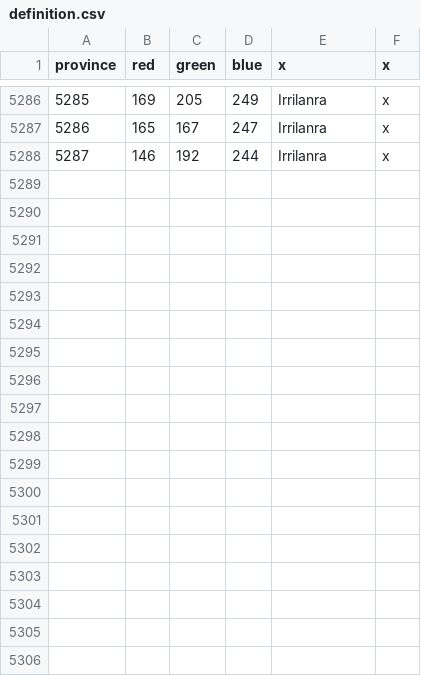
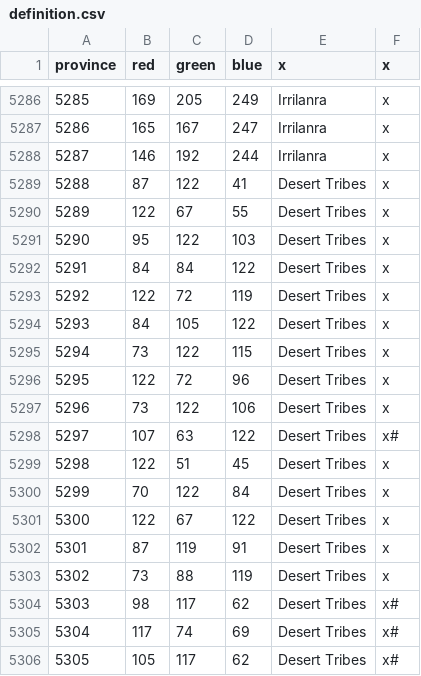
Before and after one commit to Garion132/Aveia, a CSV file: map/definition.csv, drawn as a sheet; only a part is shown, gaps mark what is left out.

Commit message:
ton of  changes
started on the league war
filled out the last empty area west of the Silverspine
reworked the layout of leleth
tweaked some starting leaders
a few more province names

```diff
--- a/map/definition.csv
+++ b/map/definition.csv
@@ -5288 +5288,19 @@ province;red;green;blue;x;x
 5287;146;192;244;Irrilanra;x
+5288;87;122;41;Desert Tribes;x
+5289;122;67;55;Desert Tribes;x
+5290;95;122;103;Desert Tribes;x
+5291;84;84;122;Desert Tribes;x
+5292;122;72;119;Desert Tribes;x
+5293;84;105;122;Desert Tribes;x
+5294;73;122;115;Desert Tribes;x
+5295;122;72;96;Desert Tribes;x
+5296;73;122;106;Desert Tribes;x
+5297;107;63;122;Desert Tribes;x#
+5298;122;51;45;Desert Tribes;x
+5299;70;122;84;Desert Tribes;x
+5300;122;67;122;Desert Tribes;x
+5301;87;119;91;Desert Tribes;x
+5302;73;88;119;Desert Tribes;x
+5303;98;117;62;Desert Tribes;x#
+5304;117;74;69;Desert Tribes;x#
+5305;105;117;62;Desert Tribes;x#
```
Also changed, not shown: 56 other files.
